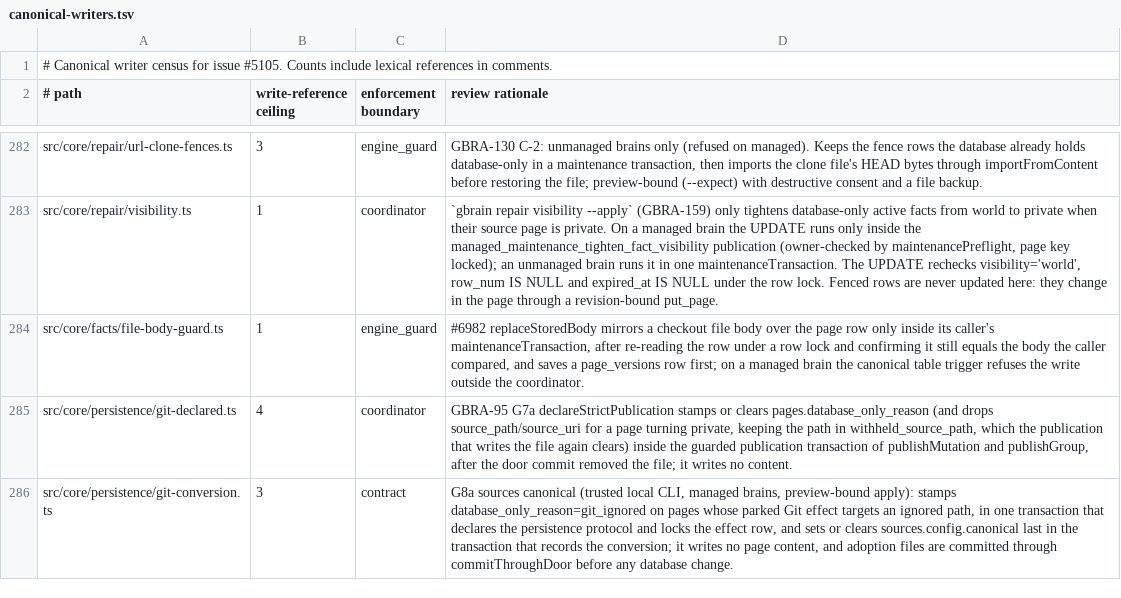
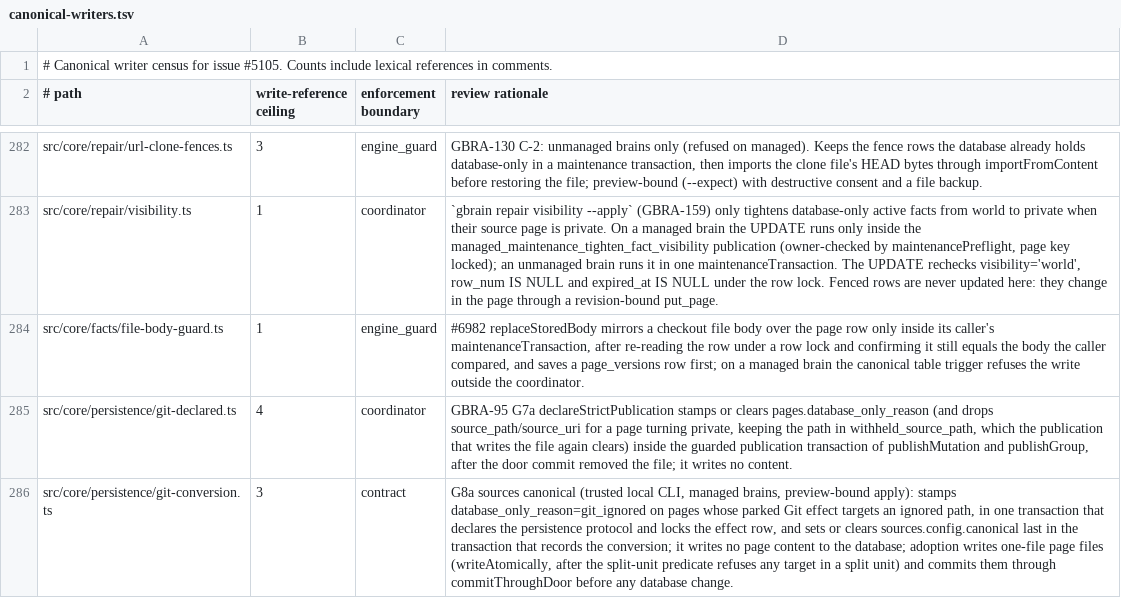
Before and after one commit to JeroenCorthout/gbrain, a TSV file: docs/architecture/canonical-writers.tsv, drawn as a sheet; only a part is shown, gaps mark what is left out; the diff names each change by its address in the sheet, - before the commit and + after, or states it on an @@ line.

```diff
--- a/docs/architecture/canonical-writers.tsv
+++ b/docs/architecture/canonical-writers.tsv
-D286 (review rationale): …no page content, and adoption files are committed through commitThroughDoor…
+D286 (review rationale): …no page content to the database; adoption writes one-file page files (writeAtomically, after the split-unit predicate refuses any target in a split unit) and commits them through commitThroughDoor…
```
Also changed, not shown: docs/architecture/split-layout-parts-dir-readers.tsv, docs/architecture/split-layout-removers.tsv, 21 other files.
